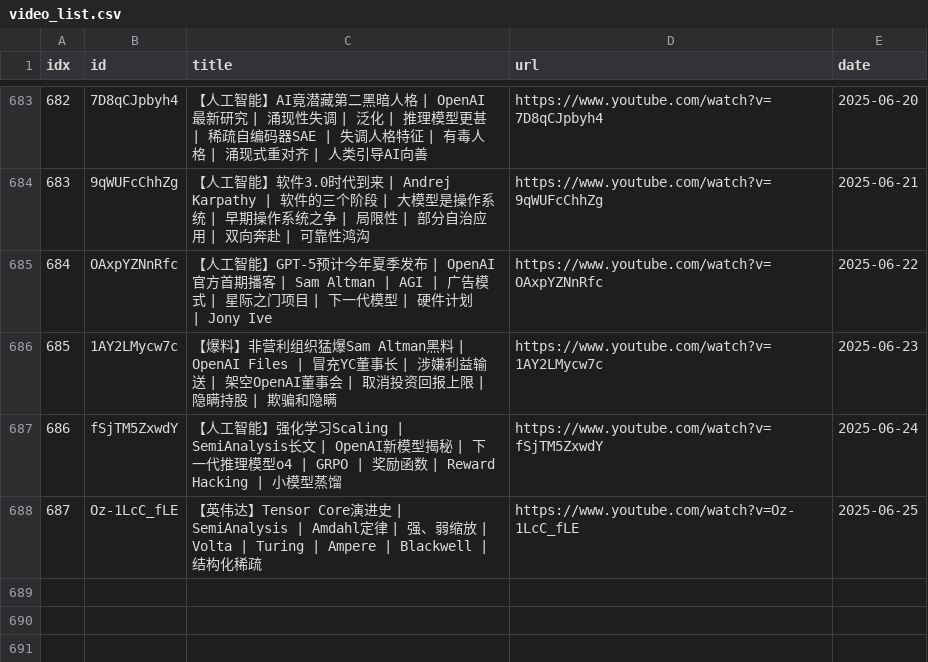
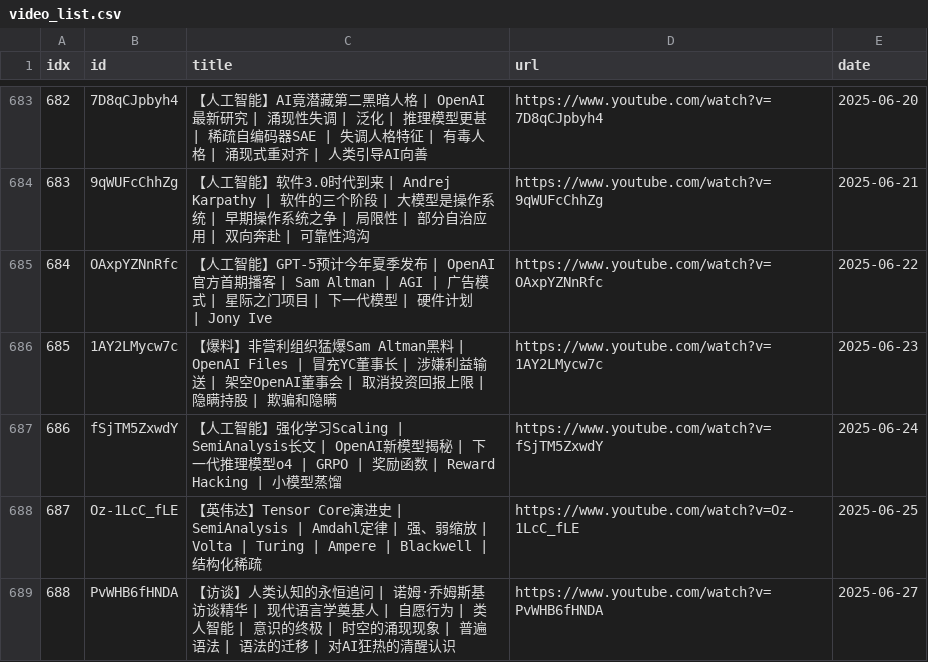
Before and after one commit to sumsjp/BestPartners, a CSV file: src/video_list.csv, drawn as a sheet; only a part is shown, gaps mark what is left out; the diff names each change by its address in the sheet, - before the commit and + after, or states it on an @@ line.

```diff
--- a/src/video_list.csv
+++ b/src/video_list.csv
+row 689: 688 | PvWHB6fHNDA | 【访谈】人类认知的永恒追问 | 诺姆·乔姆斯基访谈精华 | 现代语言学奠基人 | 自愿行为 | 类人智能 | 意识的终极 | 时空的涌现现象 | 普遍语法 | 语法的迁移 | 对AI狂热的清醒认识 | https://www.youtube.com/watch?v=PvWHB6fHNDA | 2025-06-27
```
Also changed, not shown: 4 other files.
